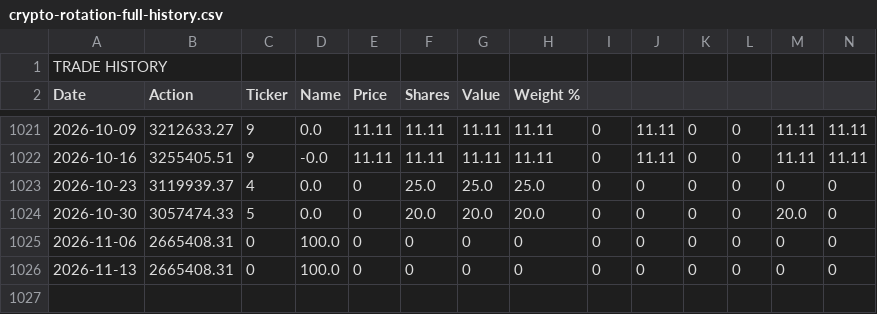
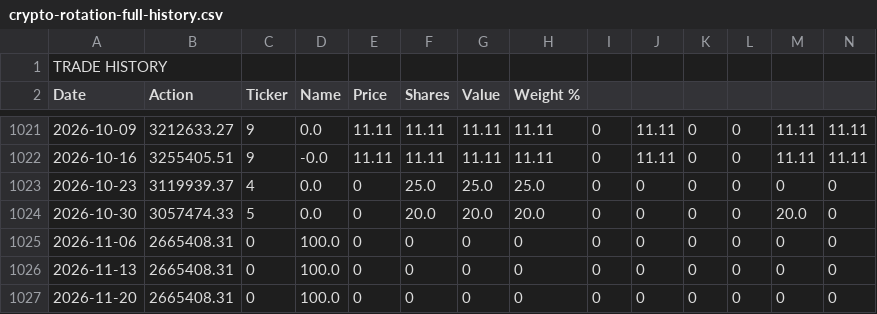
Before and after one commit to dygo3739/dmg-capital, a CSV file: crypto-rotation-full-history.csv, drawn as a sheet; only a part is shown, gaps mark what is left out; rows hold the shown columns only; the diff names each change by its address in the sheet, - before the commit and + after, or states it on an @@ line.

```diff
--- a/crypto-rotation-full-history.csv
+++ b/crypto-rotation-full-history.csv
+row 1027: 2026-11-20 | 2665408.31 | 0 | 100.0 | 0 | 0 | 0 | 0 | 0 | 0 | 0 | 0 | 0 | 0
```
Also changed, not shown: 2 other files.
